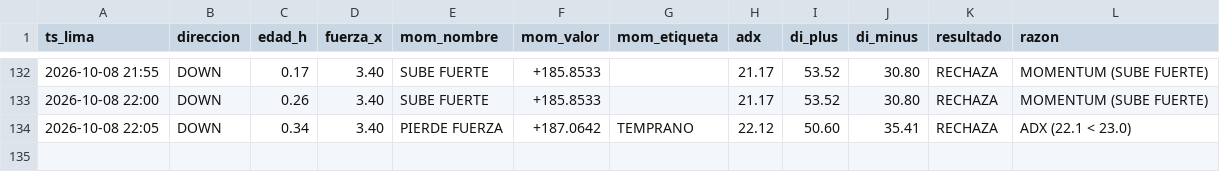
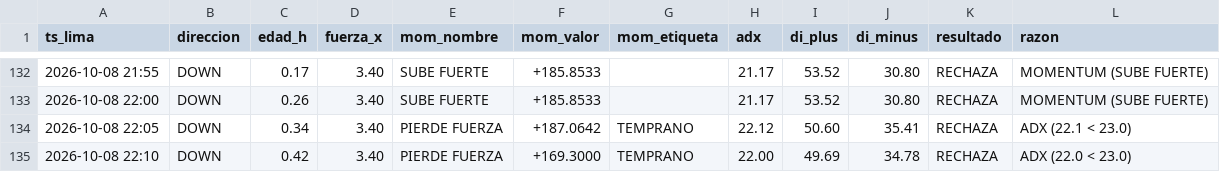
Before and after one commit to Interpage188/interpage, a CSV file: data/diagnostico_filtros_B.csv, drawn as a sheet; only a part is shown, gaps mark what is left out; the diff names each change by its address in the sheet, - before the commit and + after, or states it on an @@ line.

```diff
--- a/data/diagnostico_filtros_B.csv
+++ b/data/diagnostico_filtros_B.csv
+row 135: 2026-10-08 22:10 | DOWN | 0.42 | 3.40 | PIERDE FUERZA | +169.3000 | TEMPRANO | 22.00 | 49.69 | 34.78 | RECHAZA | ADX (22.0 < 23.0)
```
